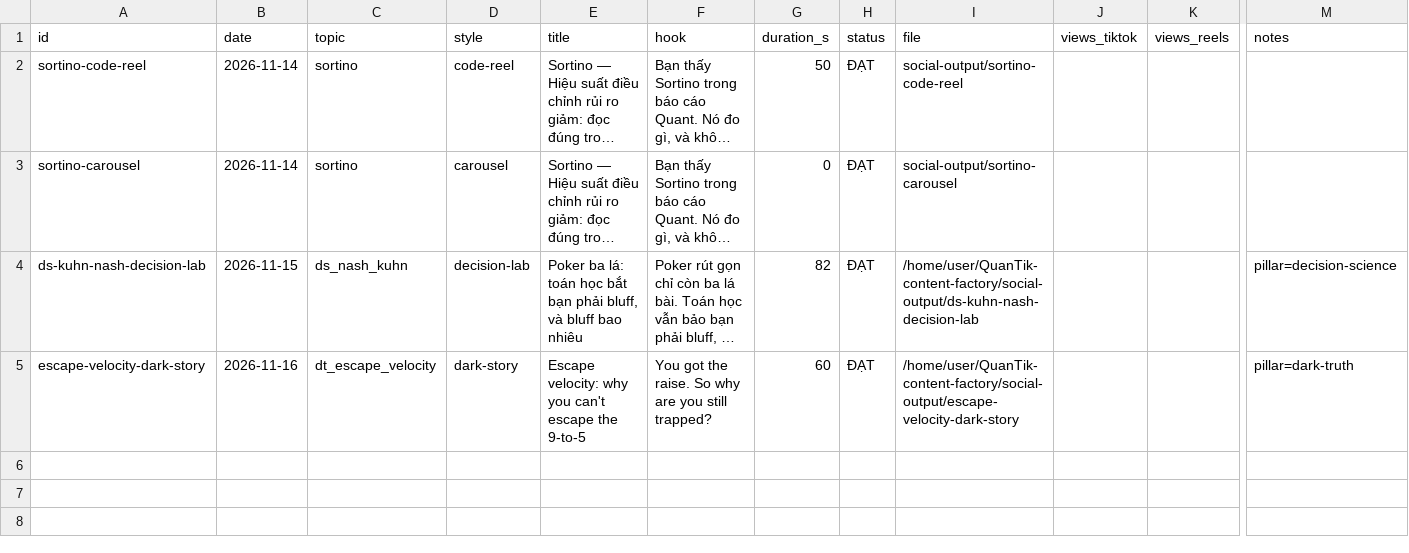
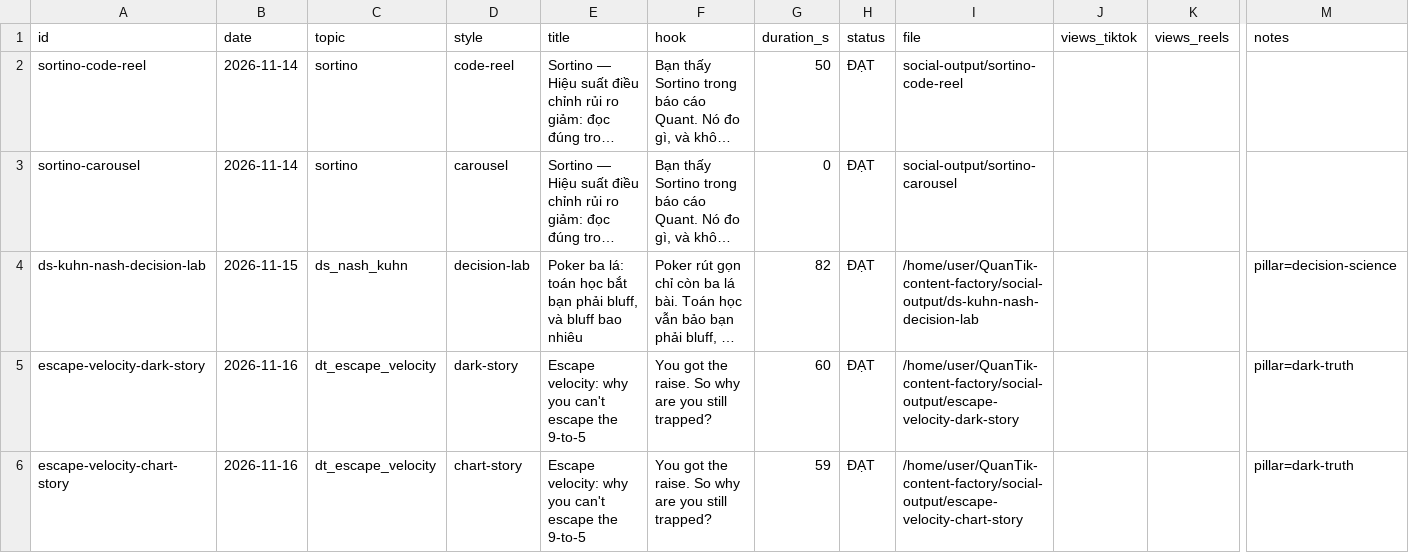
Before and after one commit to kwuangyong/QuanTik-content-factory, a CSV file: .claude/skills/quantik-video-factory/knowledge/episodes.csv, drawn as a sheet; only a part is shown, gaps mark what is left out; long unchanged cells end in …; rows hold the shown columns only; the diff names each change by its address in the sheet, - before the commit and + after, or states it on an @@ line.

```diff
--- a/.claude/skills/quantik-video-factory/knowledge/episodes.csv
+++ b/.claude/skills/quantik-video-factory/knowledge/episodes.csv
+row 6: escape-velocity-chart-story | 2026-11-16 | dt_escape_velocity | chart-story | Escape velocity: why you can't escape the 9-to-5 | You got the raise. So why are you still trapped? | 59 | ĐẠT | /home/user/QuanTik-content-factory/social-output/escape-velocity-chart-story |  |  | pillar=dark-truth
```
Also changed, not shown: 11 other files.
